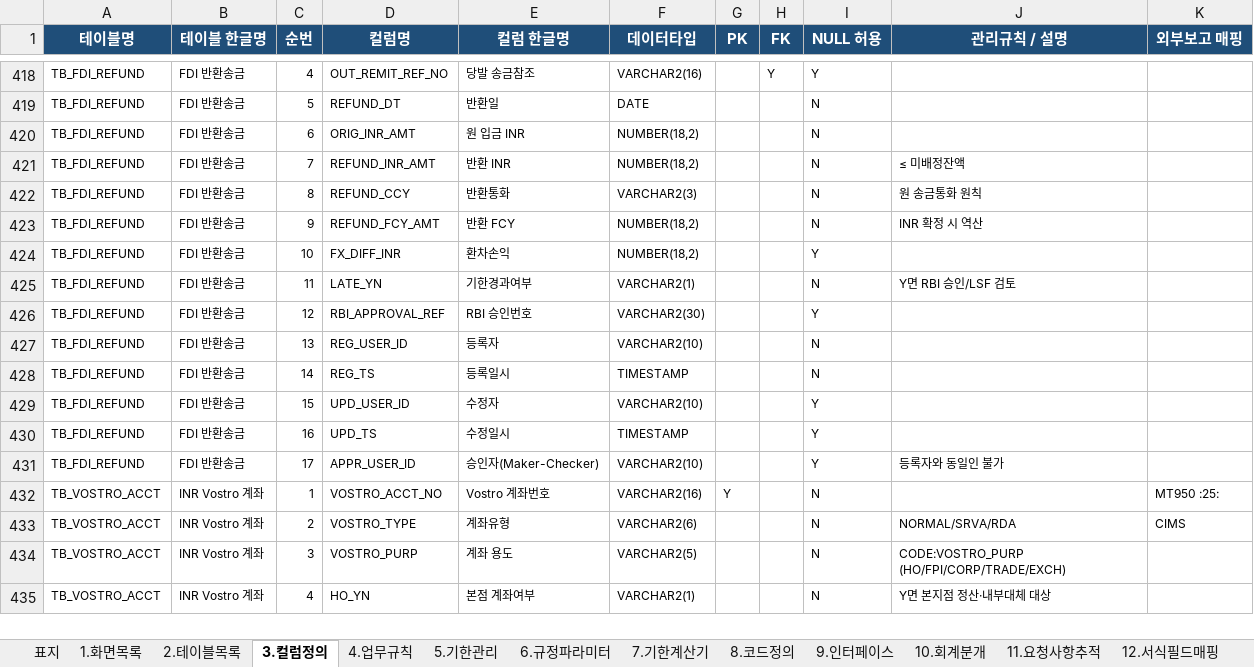
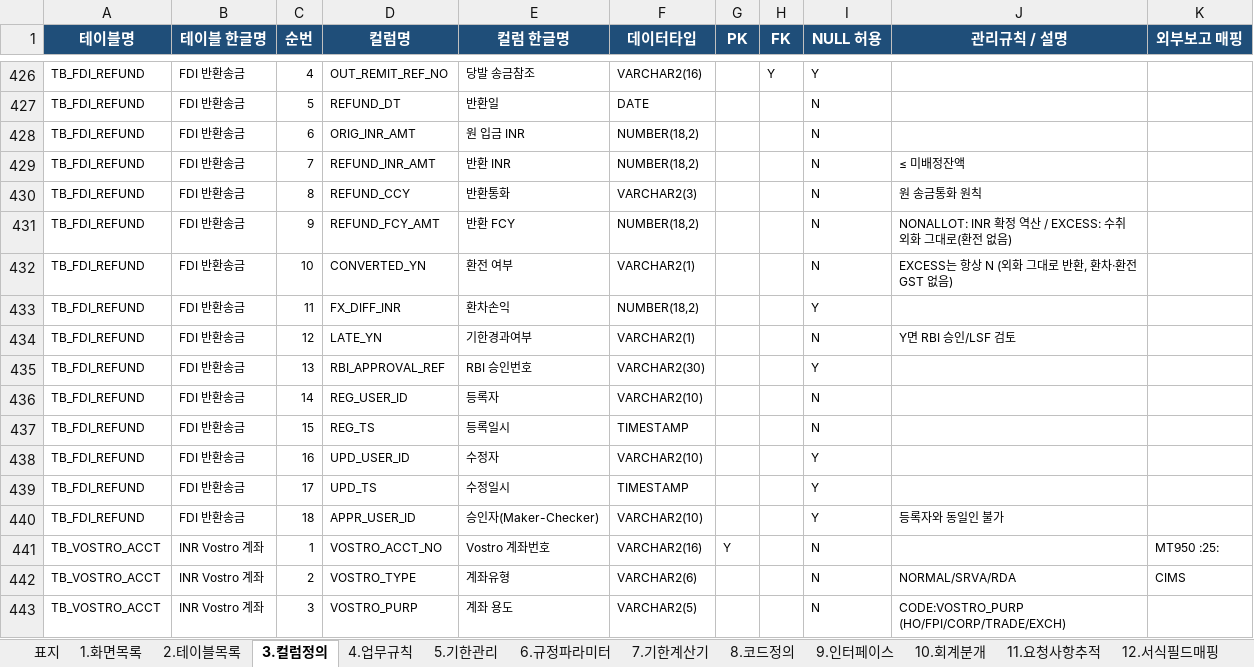
Before and after one commit to bellrubytiger-eng/Tradefinance, an Excel workbook: docs/02_데이터사전_업무규칙.xlsx, sheet 3.컬럼정의, drawn as a sheet; only a part is shown, gaps mark what is left out; the shorter side is filled out with more unchanged rows; values as stored, in another font and other column widths than the file's, no borders; charts and pictures not drawn; addresses are those after the commit; the diff covers the shown part only; the diff names each change by its address in the sheet, - before the commit and + after, or states it on an @@ line.

```diff
--- a/docs/02_데이터사전_업무규칙.xlsx (sheet 3.컬럼정의)
+++ b/docs/02_데이터사전_업무규칙.xlsx (sheet 3.컬럼정의)
-J431 (관리규칙 / 설명): INR 확정 시 역산
+J431 (관리규칙 / 설명): NONALLOT: INR 확정 역산 / EXCESS: 수취 외화 그대로(환전 없음)
+row 432: TB_FDI_REFUND | FDI 반환송금 | 10 | CONVERTED_YN | 환전 여부 | VARCHAR2(1) |  |  | N | EXCESS는 항상 N (외화 그대로 반환, 환차·환전 GST 없음)
-C433 (순번): 10
+C433 (순번): 11
-C434 (순번): 11
+C434 (순번): 12
-C435 (순번): 12
+C435 (순번): 13
-C436 (순번): 13
+C436 (순번): 14
-C437 (순번): 14
+C437 (순번): 15
-C438 (순번): 15
+C438 (순번): 16
-C439 (순번): 16
+C439 (순번): 17
-C440 (순번): 17
+C440 (순번): 18
```
Also changed, not shown: 34 added rows and 19 edited cells elsewhere in this sheet, sheet 4.업무규칙, sheet 6.규정파라미터, sheet 12.서식필드매핑, sheet 7.기한계산기, sheet 11.요청사항추적, sheet 8.코드정의, 6 more sheets, other sheet tabs, charts or pictures, 14 other files.
